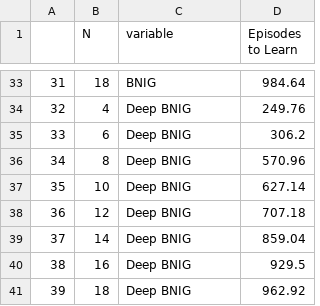
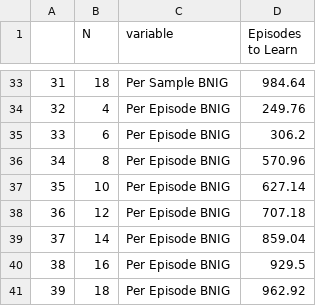
Before and after one commit to ramunter/masters-thesis, a CSV file: data/Corridor/all_long_1_step.csv, drawn as a sheet; only a part is shown, gaps mark what is left out; the diff covers the shown part only.

```diff
--- a/data/Corridor/all_long_1_step.csv
+++ b/data/Corridor/all_long_1_step.csv
@@ -33,9 +33,9 @@
-31,18,BNIG,984.64
-32,4,Deep BNIG,249.76
-33,6,Deep BNIG,306.2
-34,8,Deep BNIG,570.96
-35,10,Deep BNIG,627.14
-36,12,Deep BNIG,707.18
-37,14,Deep BNIG,859.04
-38,16,Deep BNIG,929.5
-39,18,Deep BNIG,962.92
+31,18,Per Sample BNIG,984.64
+32,4,Per Episode BNIG,249.76
+33,6,Per Episode BNIG,306.2
+34,8,Per Episode BNIG,570.96
+35,10,Per Episode BNIG,627.14
+36,12,Per Episode BNIG,707.18
+37,14,Per Episode BNIG,859.04
+38,16,Per Episode BNIG,929.5
+39,18,Per Episode BNIG,962.92
```
Also changed, not shown: 37 edited cells elsewhere in this file, data/Corridor/all_long_3_step.csv, data/Corridor/all_short_1_step.csv, 13 other files.
